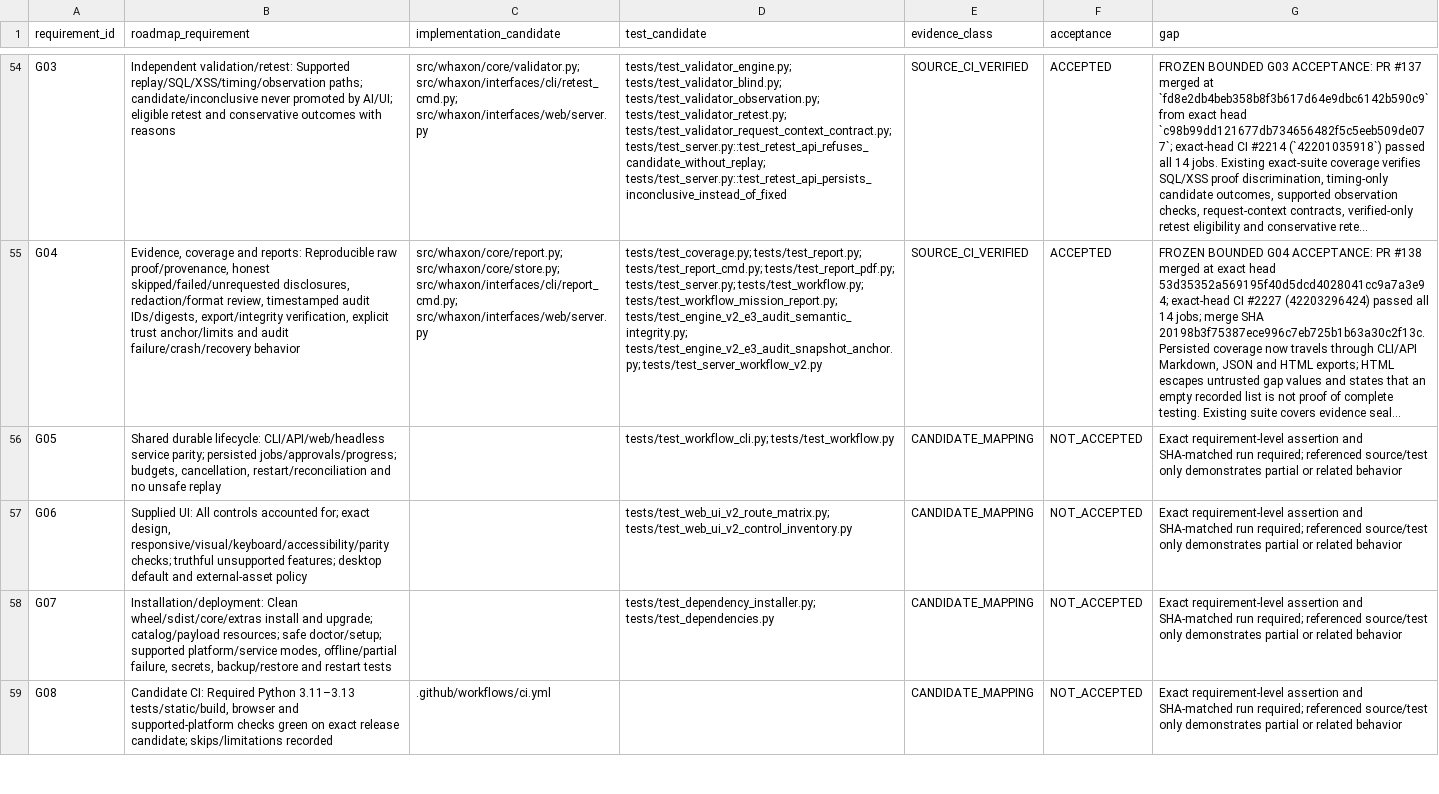
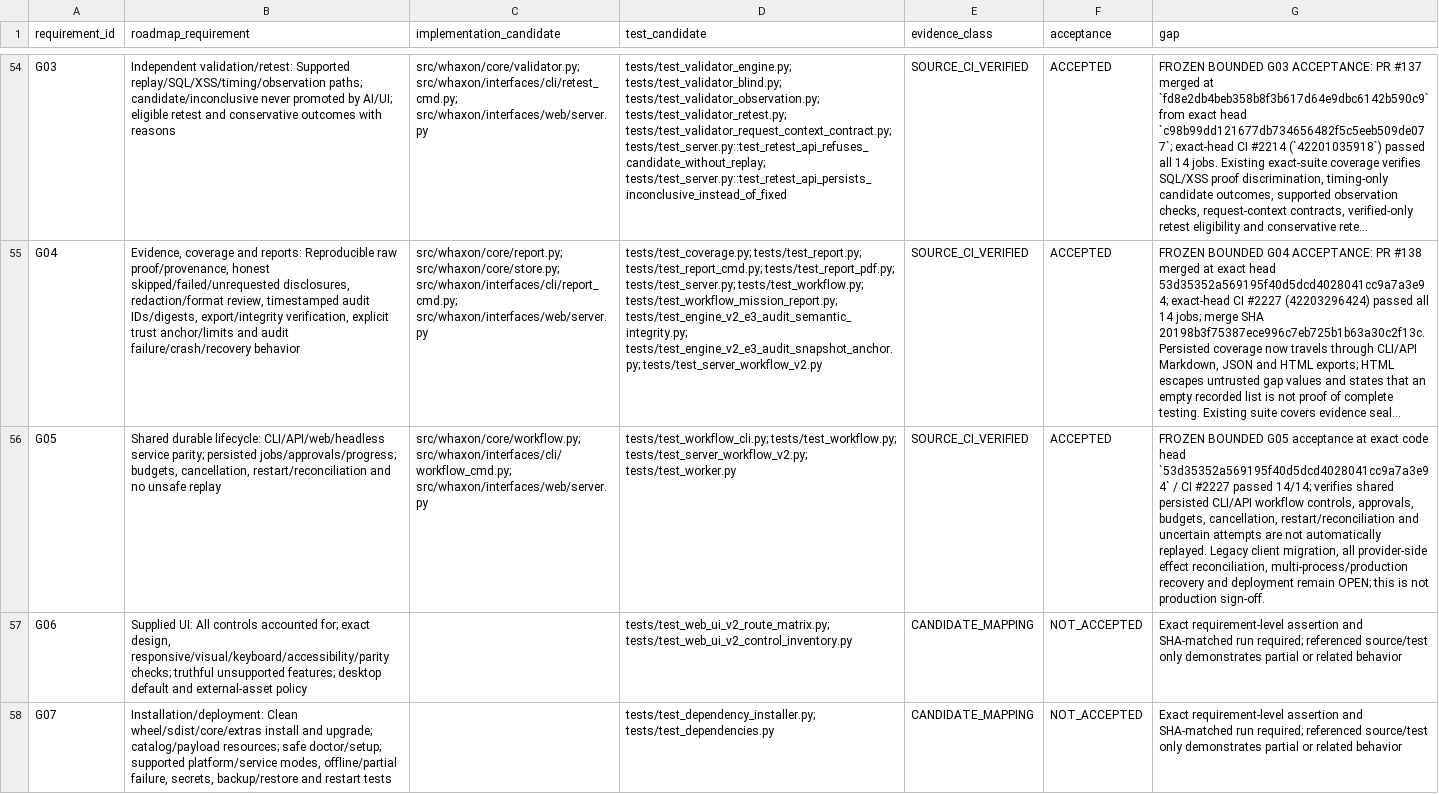
Before and after one commit to andreipath26/WHAXON-AI-Forensics, a CSV file: docs/ENGINE_V2_ROADMAP_REQUIREMENTS.csv, drawn as a sheet; only a part is shown, gaps mark what is left out; the shorter side is filled out with more unchanged rows; long unchanged cells end in …; the diff names each change by its address in the sheet, - before the commit and + after, or states it on an @@ line.

Commit message:
docs: freeze bounded Engine V2 G05 acceptance

```diff
--- a/docs/ENGINE_V2_ROADMAP_REQUIREMENTS.csv
+++ b/docs/ENGINE_V2_ROADMAP_REQUIREMENTS.csv
-C56 (implementation_candidate): (empty)
+C56 (implementation_candidate): src/whaxon/core/workflow.py; src/whaxon/interfaces/cli/workflow_cmd.py; src/whaxon/interfaces/web/server.py
-D56 (test_candidate): tests/test_workflow_cli.py; tests/test_workflow.py
+D56 (test_candidate): tests/test_workflow_cli.py; tests/test_workflow.py; tests/test_server_workflow_v2.py; tests/test_worker.py
-E56 (evidence_class): CANDIDATE_MAPPING
+E56 (evidence_class): SOURCE_CI_VERIFIED
-F56 (acceptance): NOT_ACCEPTED
+F56 (acceptance): ACCEPTED
-G56 (gap): Exact requirement-level assertion and SHA-matched run required; referenced source/test only demonstrates partial or related behavior
+G56 (gap): FROZEN BOUNDED G05 acceptance at exact code head `53d35352a569195f40d5dcd4028041cc9a7a3e94` / CI #2227 passed 14/14; verifies shared persisted CLI/API workflow controls, approvals, budgets, cancellation, restart/reconciliation and uncertain attempts are not automatically replayed. Legacy client migration, all provider-side effect reconciliation, multi-process/production recovery and deployment remain OPEN; this is not production sign-off.
```
